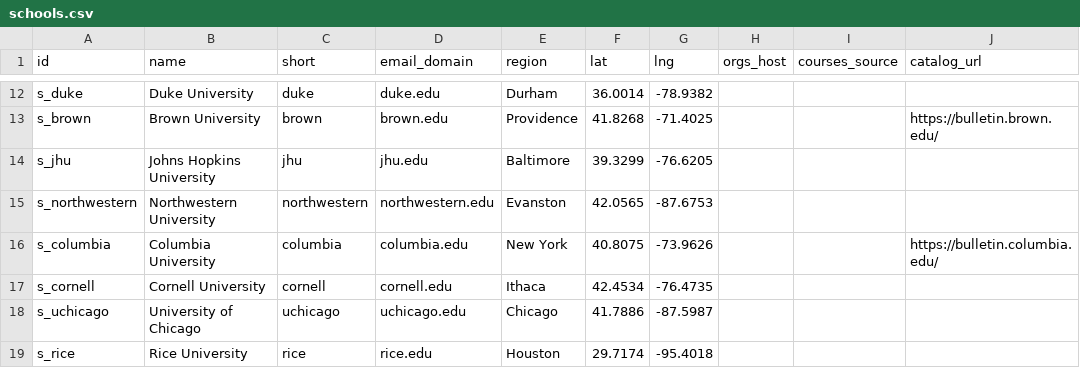
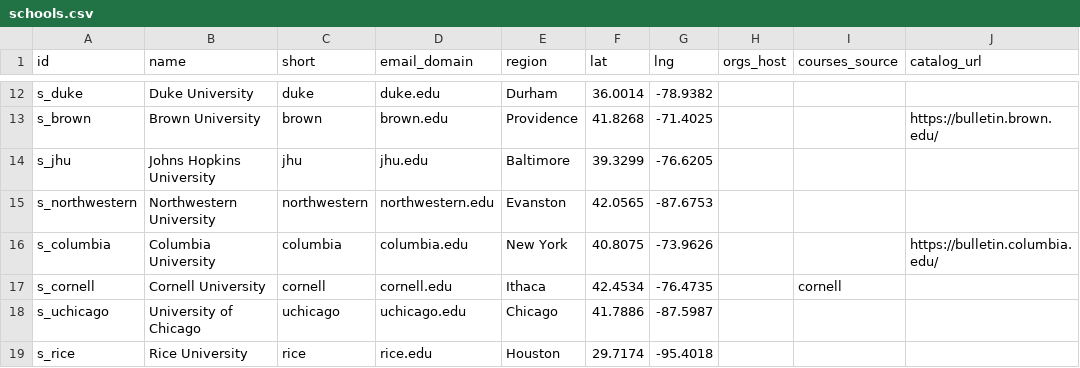
Before and after one commit to chaeyeon573/lumi, a CSV file: server/data/schools.csv, drawn as a sheet; only a part is shown, gaps mark what is left out.

```diff
--- a/server/data/schools.csv
+++ b/server/data/schools.csv
@@ -16,3 +16,3 @@ s_northwestern,Northwestern University,northwestern,northwestern.edu,Evanston,42
 s_columbia,Columbia University,columbia,columbia.edu,New York,40.8075,-73.9626,,,https://bulletin.columbia.edu/
-s_cornell,Cornell University,cornell,cornell.edu,Ithaca,42.4534,-76.4735,,,
+s_cornell,Cornell University,cornell,cornell.edu,Ithaca,42.4534,-76.4735,,cornell,
 s_uchicago,University of Chicago,uchicago,uchicago.edu,Chicago,41.7886,-87.5987,,,
```
Also changed, not shown: 2 other files.
